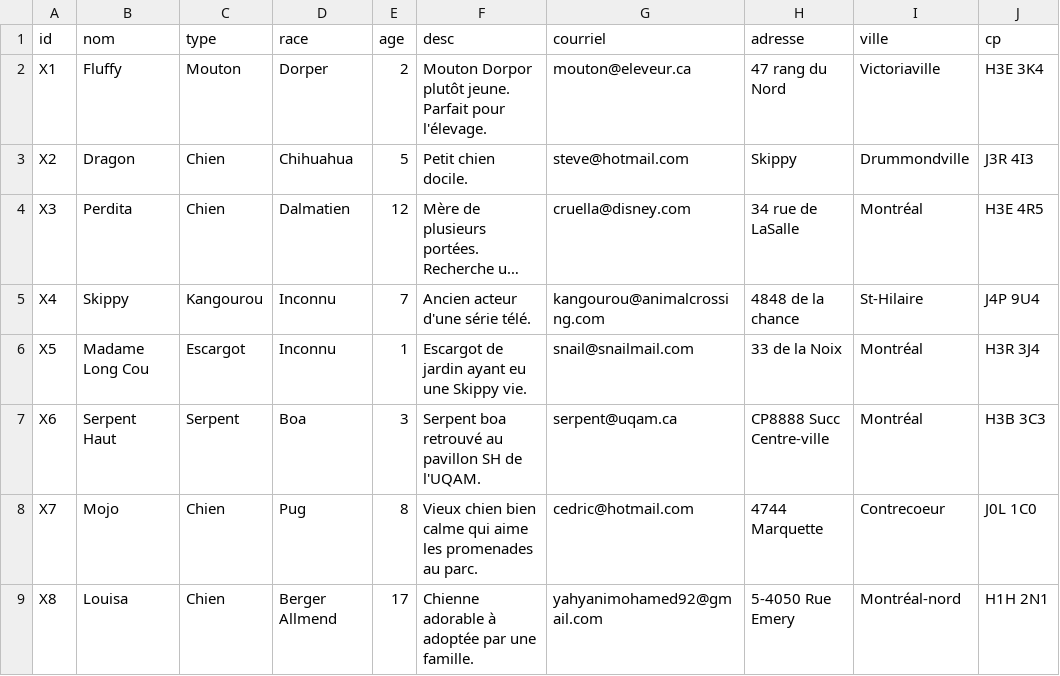
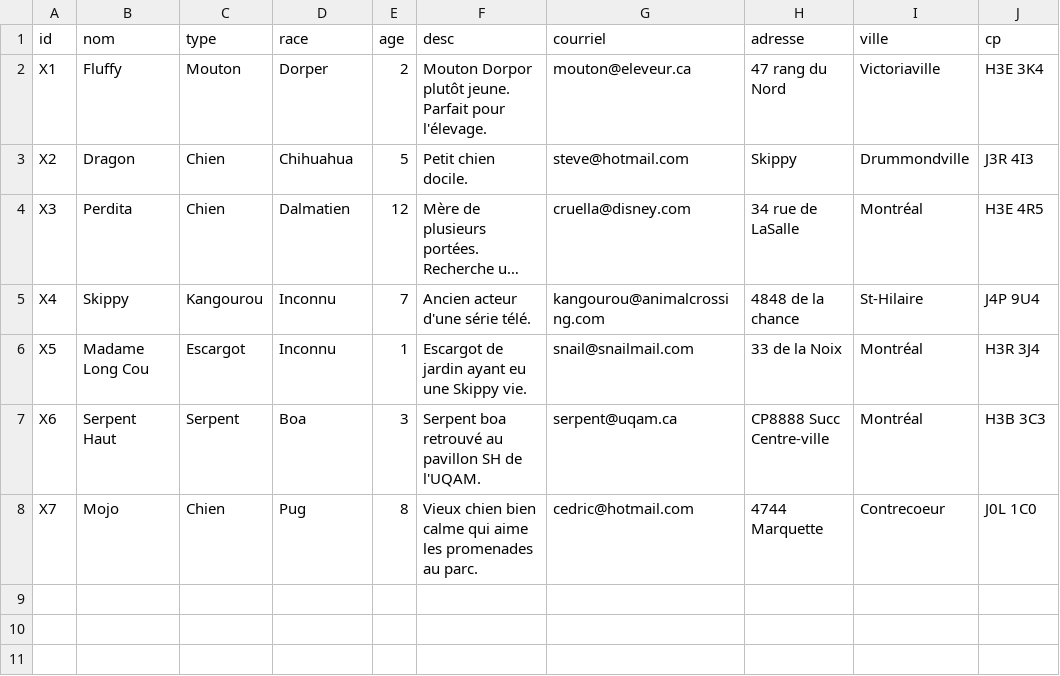
Before and after one commit to myahyani/Application-web-pour-l-adoption-d-animaux, a CSV file: csv/animaux.csv, drawn as a sheet; long unchanged cells end in ….

```diff
--- a/csv/animaux.csv
+++ b/csv/animaux.csv
@@ -8,2 +8 @@ X6,Serpent Haut,Serpent,Boa,3,Serpent boa retrouvé au pavillon SH de l'UQAM.,se
 X7,Mojo,Chien,Pug,8,Vieux chien bien calme qui aime les promenades au parc.,cedric@hotmail.com,4744 Marquette,Contrecoeur,J0L 1C0
-X8,Louisa,Chien,Berger Allmend,17,Chienne adorable à adoptée par une famille.,yahyanimohamed92@gmail.com,5-4050 Rue Emery,Montréal-nord,H1H 2N1
```
Also changed, not shown: 2 other files.
